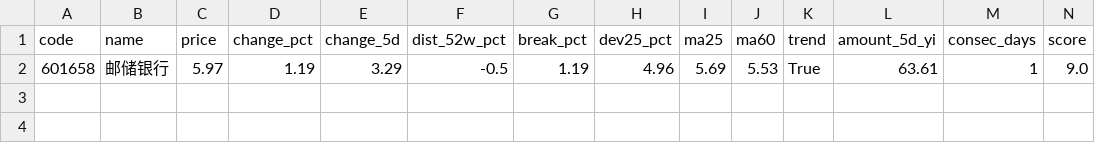
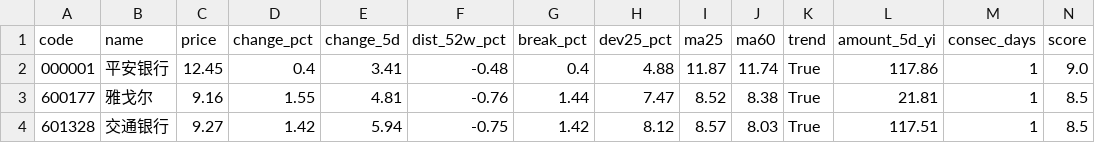
Before and after one commit to hantu-zh/vibe-dashboard, a CSV file: fourweek_newhigh.csv, drawn as a sheet; only a part is shown; removed rows and columns are numbered as before the commit, all else as after; rows hold the shown columns only; the diff names each change by its address in the sheet, - before the commit and + after, or states it on an @@ line.

```diff
--- a/fourweek_newhigh.csv
+++ b/fourweek_newhigh.csv
-row 2: 601658 | 邮储银行 | 5.97 | 1.19 | 3.29 | -0.5 | 1.19 | 4.96 | 5.69 | 5.53 | True | 63.61 | 1 | 9.0
+row 2: 000001 | 平安银行 | 12.45 | 0.4 | 3.41 | -0.48 | 0.4 | 4.88 | 11.87 | 11.74 | True | 117.86 | 1 | 9.0
+row 3: 600177 | 雅戈尔 | 9.16 | 1.55 | 4.81 | -0.76 | 1.44 | 7.47 | 8.52 | 8.38 | True | 21.81 | 1 | 8.5
+row 4: 601328 | 交通银行 | 9.27 | 1.42 | 5.94 | -0.75 | 1.42 | 8.12 | 8.57 | 8.03 | True | 117.51 | 1 | 8.5
```
Also changed, not shown: 17 other files.
